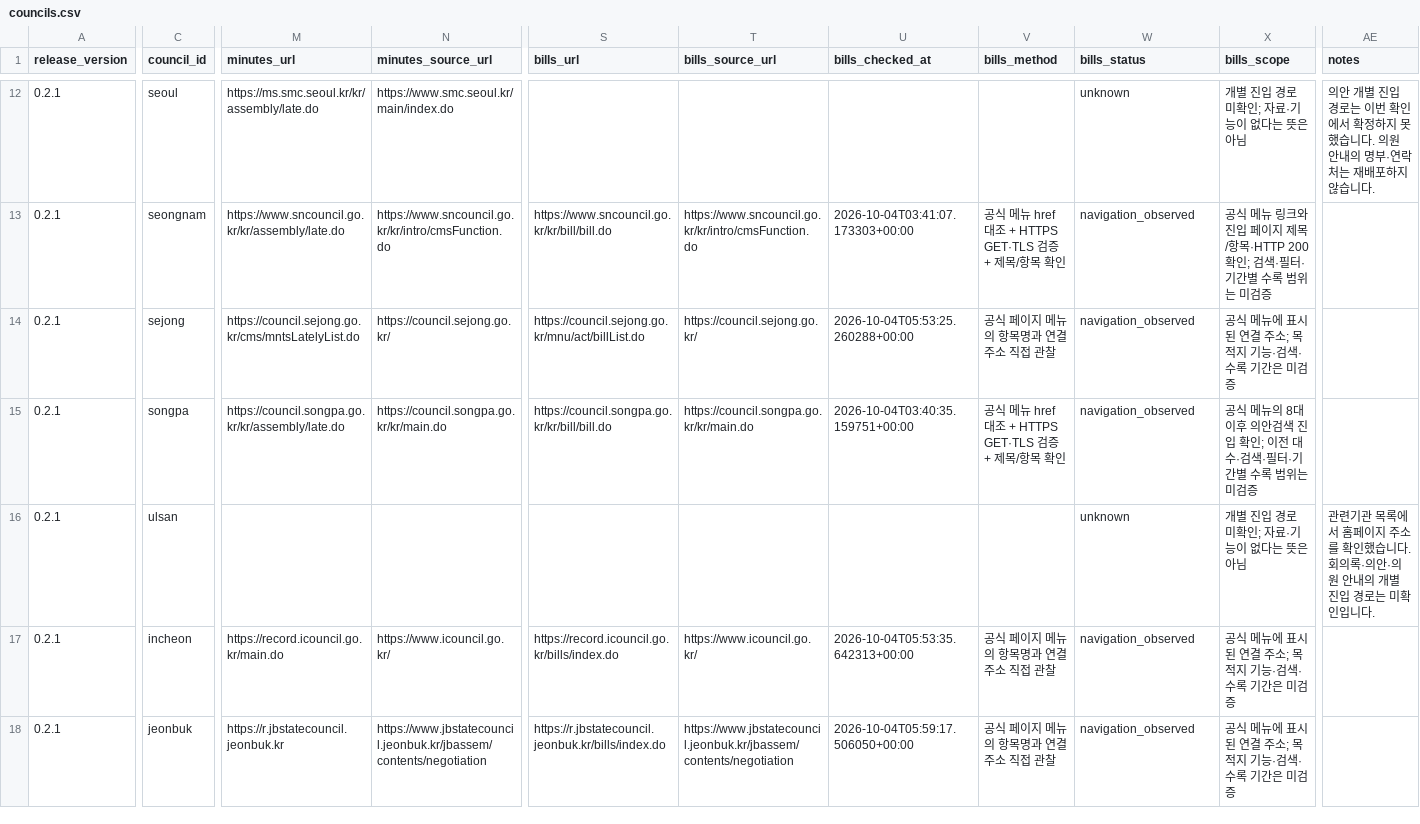
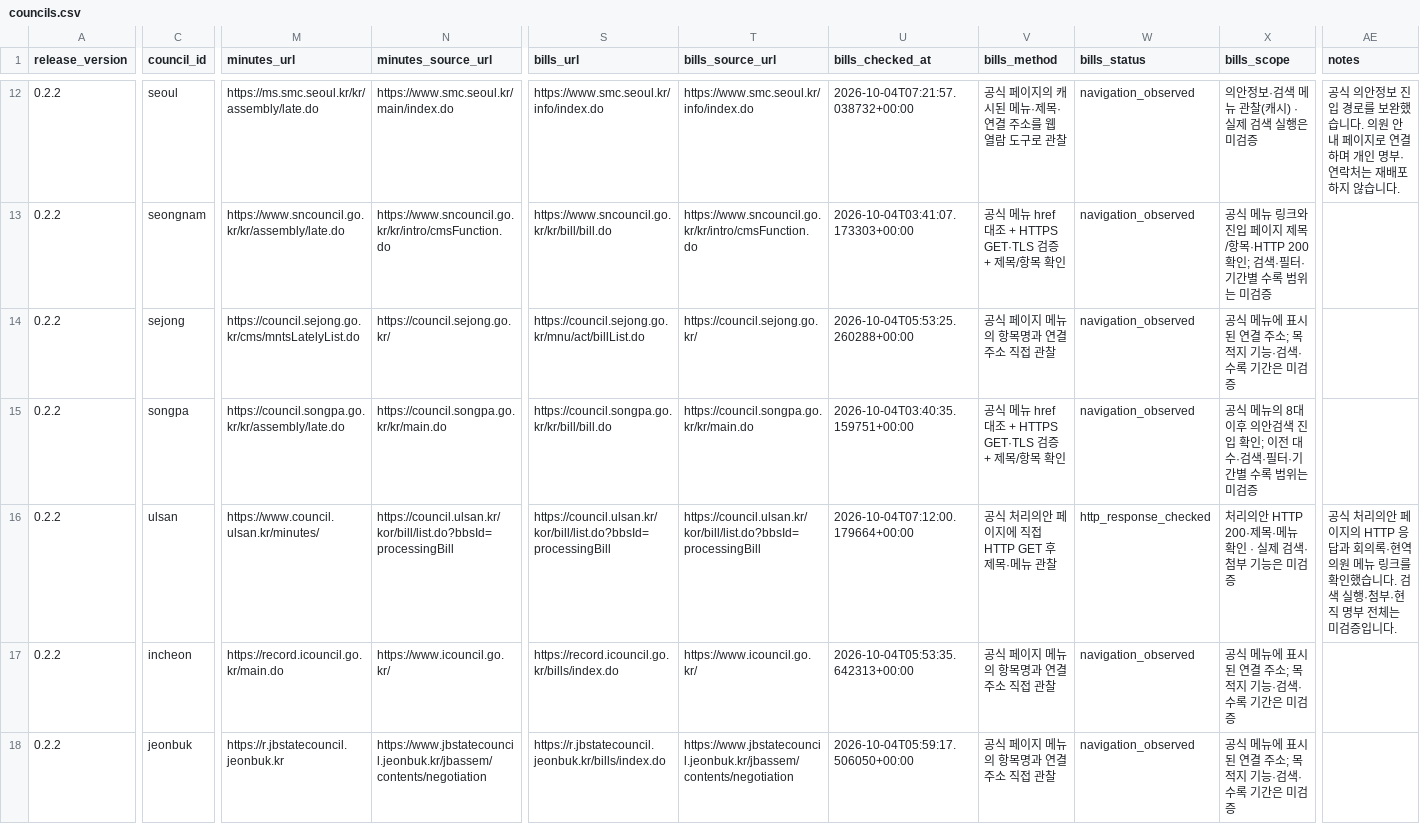
Before and after one commit to lime38/local-council-public-records, a CSV file: data/councils.csv, drawn as a sheet; only a part is shown, gaps mark what is left out; the diff covers the shown part only; the diff names each change by its address in the sheet, - before the commit and + after, or states it on an @@ line.

Commit message:
feat: complete twenty-council official resource links with scoped evidence

```diff
--- a/data/councils.csv
+++ b/data/councils.csv
-A12:A18 (release_version): 0.2.1
+A12:A18 (release_version): 0.2.2
-S12 (bills_url): (empty)
+S12 (bills_url): https://www.smc.seoul.kr/info/index.do
-T12 (bills_source_url): (empty)
+T12 (bills_source_url): https://www.smc.seoul.kr/info/index.do
-U12 (bills_checked_at): (empty)
+U12 (bills_checked_at): 2026-10-04T07:21:57.038732+00:00
-V12 (bills_method): (empty)
+V12 (bills_method): 공식 페이지의 캐시된 메뉴·제목·연결 주소를 웹 열람 도구로 관찰
-W12 (bills_status): unknown
+W12 (bills_status): navigation_observed
-X12 (bills_scope): 개별 진입 경로 미확인; 자료·기능이 없다는 뜻은 아님
+X12 (bills_scope): 의안정보·검색 메뉴 관찰(캐시) · 실제 검색 실행은 미검증
-AE12 (notes): 의안 개별 진입 경로는 이번 확인에서 확정하지 못했습니다. 의원 안내의 명부·…
+AE12 (notes): 공식 의안정보 진입 경로를 보완했습니다. 의원 안내 페이지로 연결하며 개인 명부·…
-M16 (minutes_url): (empty)
+M16 (minutes_url): https://www.council.ulsan.kr/minutes/
-N16 (minutes_source_url): (empty)
+N16 (minutes_source_url): https://council.ulsan.kr/kor/bill/list.do?bbsId=processingBill
-S16 (bills_url): (empty)
+S16 (bills_url): https://council.ulsan.kr/kor/bill/list.do?bbsId=processingBill
-T16 (bills_source_url): (empty)
+T16 (bills_source_url): https://council.ulsan.kr/kor/bill/list.do?bbsId=processingBill
-U16 (bills_checked_at): (empty)
+U16 (bills_checked_at): 2026-10-04T07:12:00.179664+00:00
-V16 (bills_method): (empty)
+V16 (bills_method): 공식 처리의안 페이지에 직접 HTTP GET 후 제목·메뉴 관찰
-W16 (bills_status): unknown
+W16 (bills_status): http_response_checked
-X16 (bills_scope): 개별 진입 경로 미확인; 자료·기능이 없다는 뜻은 아님
+X16 (bills_scope): 처리의안 HTTP 200·제목·메뉴 확인 · 실제 검색·첨부 기능은 미검증
-AE16 (notes): 관련기관 목록에서 홈페이지 주소를 확인했습니다. 회의록·의안·의원 안내의 개별 진입 경로는 미확인입니다.
+AE16 (notes): 공식 처리의안 페이지의 HTTP 응답과 회의록·현역의원 메뉴 링크를 확인했습니다. 검색 실행·첨부·현직 명부 전체는 미검증입니다.
```
Also changed, not shown: 99 edited cells elsewhere in this file, 9 other files.
